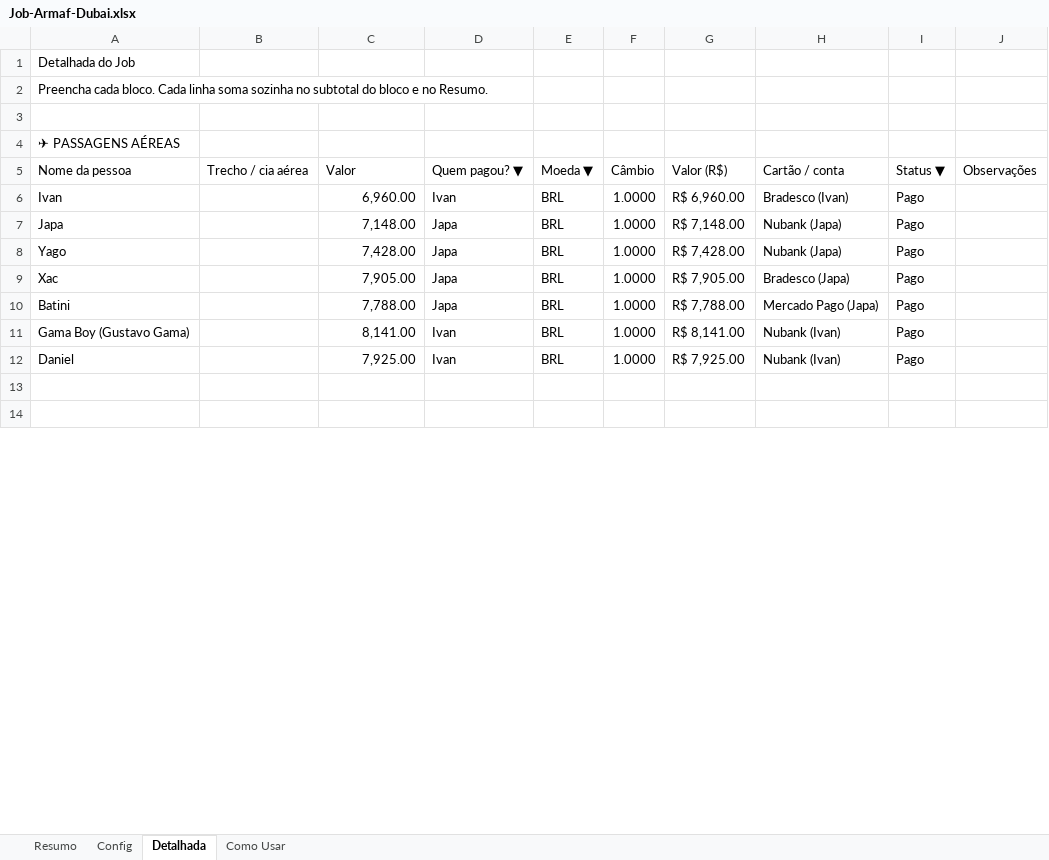
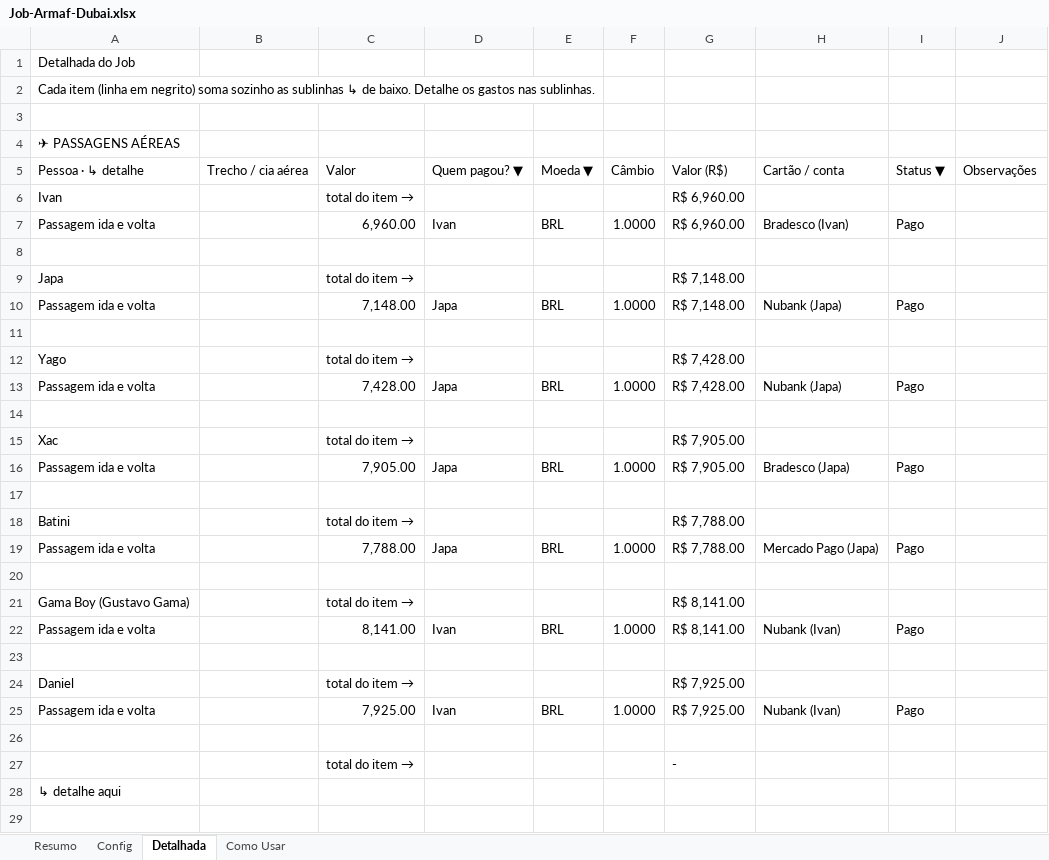
Before and after one commit to naviquadros-lab/CLAUDE, an Excel workbook: Job-Armaf-Dubai.xlsx, sheet Detalhada, drawn as a sheet; only a part is shown; the shorter side is filled out with more unchanged rows; values as stored, in another font and other column widths than the file's, no cell formats; conditional formats not drawn; addresses are those after the commit; the diff covers the shown part only; the diff names each change by its address in the sheet, - before the commit and + after, or states it on an @@ line.

```diff
--- a/Job-Armaf-Dubai.xlsx (sheet Detalhada)
+++ b/Job-Armaf-Dubai.xlsx (sheet Detalhada)
-A2: Preencha cada bloco. Cada linha soma sozinha no subtotal do bloco e no Resumo.
+A2: Cada item (linha em negrito) soma sozinho as sublinhas ↳ de baixo. Detalhe os gastos nas sublinhas.
-A5: Nome da pessoa
+A5: Pessoa · ↳ detalhe
+row 6: Ivan |  | total do item → |  |  |  | R$ 6,960.00
-A7: Ivan
+A7: Passagem ida e volta
+row 8: (empty)
+row 9: Japa |  | total do item → |  |  |  | R$ 7,148.00
-A10: Japa
+A10: Passagem ida e volta
+row 11: (empty)
+row 12: Yago |  | total do item → |  |  |  | R$ 7,428.00
-A13: Yago
+A13: Passagem ida e volta
+row 14: (empty)
+row 15: Xac |  | total do item → |  |  |  | R$ 7,905.00
-A16: Xac
+A16: Passagem ida e volta
+row 17: (empty)
+row 18: Batini |  | total do item → |  |  |  | R$ 7,788.00
-A19: Batini
+A19: Passagem ida e volta
+row 20: (empty)
+row 21: Gama Boy (Gustavo Gama) |  | total do item → |  |  |  | R$ 8,141.00
-A22: Gama Boy (Gustavo Gama)
+A22: Passagem ida e volta
+row 23: (empty)
+row 24: Daniel |  | total do item → |  |  |  | R$ 7,925.00
-A25: Daniel
+A25: Passagem ida e volta
+row 26: (empty)
+row 27:  |  | total do item → |  |  |  | -
+row 28: ↳ detalhe aqui
+row 29: (empty)
```
Also changed, not shown: 109 added rows, 28 removed rows, 3 moved rows and 59 edited cells elsewhere in this sheet, sheet Como Usar, cell formats, formulas that keep their value, hidden cells, Modelo-Job-Produtora.xlsx.
